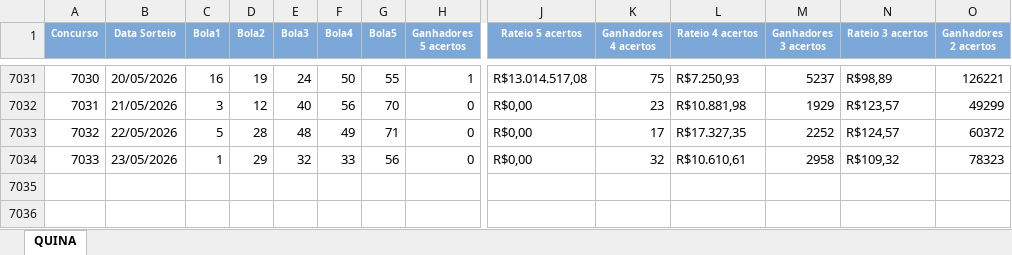
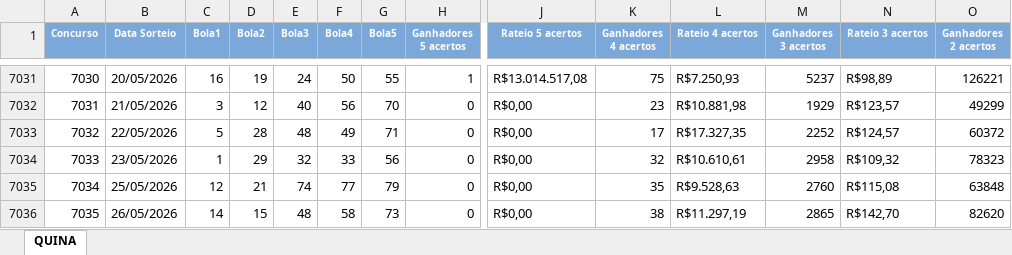
Before and after one commit to edemc2-df/loterias, an Excel workbook: loteria_app/data/Quina.xlsx, sheet QUINA, drawn as a sheet; only a part is shown, gaps mark what is left out; values as stored, in another font and other column widths than the file's, no borders; rows hold the shown columns only; the diff names each change by its address in the sheet, - before the commit and + after, or states it on an @@ line.

```diff
--- a/loteria_app/data/Quina.xlsx (sheet QUINA)
+++ b/loteria_app/data/Quina.xlsx (sheet QUINA)
+row 7035: 7034 | 25/05/2026 | 12 | 21 | 74 | 77 | 79 | 0 | R$0,00 | 35 | R$9.528,63 | 2760 | R$115,08 | 63848
+row 7036: 7035 | 26/05/2026 | 14 | 15 | 48 | 58 | 73 | 0 | R$0,00 | 38 | R$11.297,19 | 2865 | R$142,70 | 82620
```
Also changed, not shown: loteria_app/data/Lotofacil.xlsx, loteria_app/data/Mega-Sena.xlsx.
